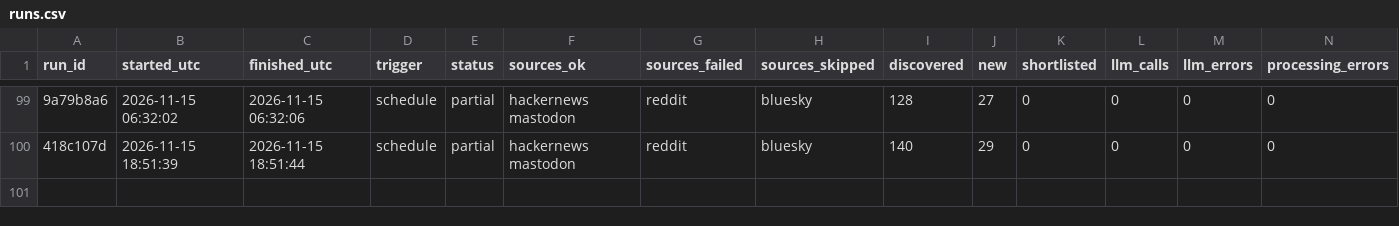
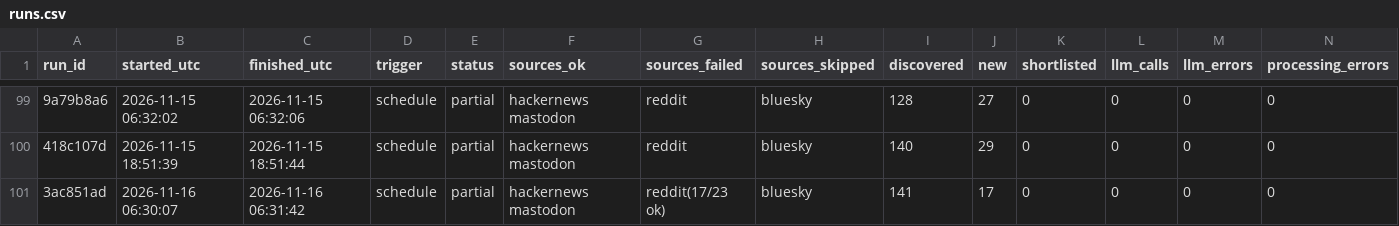
Before and after one commit to dannygrowthmarketing/ticmint-internet-listener, a CSV file: data/runs.csv, drawn as a sheet; only a part is shown, gaps mark what is left out; rows hold the shown columns only; the diff names each change by its address in the sheet, - before the commit and + after, or states it on an @@ line.

```diff
--- a/data/runs.csv
+++ b/data/runs.csv
+row 101: 3ac851ad | 2026-11-16 06:30:07 | 2026-11-16 06:31:42 | schedule | partial | hackernews mastodon | reddit(17/23 ok) | bluesky | 141 | 17 | 0 | 0 | 0 | 0
```
Also changed, not shown: 2 other files.
